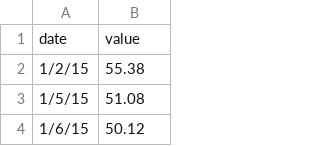
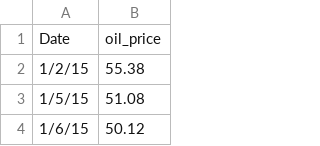
Before and after one commit to jackysiumkj/CSE564-Final-Project, a CSV file: src/oil_price.csv, drawn as a sheet; only a part is shown; removed rows and columns are numbered as before the commit, all else as after; the diff names each change by its address in the sheet, - before the commit and + after, or states it on an @@ line.

Commit message:
Add merge API/ Updting euroTousa.csv and oil_price.csv

```diff
--- a/src/oil_price.csv
+++ b/src/oil_price.csv
-row 1: date | value
+row 1: Date | oil_price
```
Also changed, not shown: src/euro-dollar-exchange-rate-historical-chart.csv, 2 other files.
